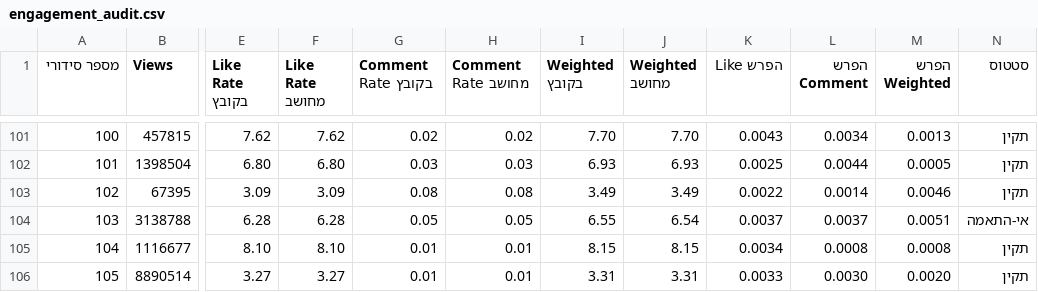
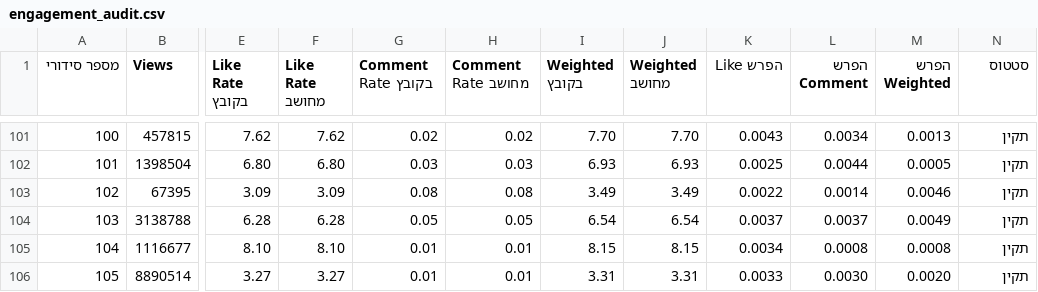
Before and after one commit to barakliver/danipro, a CSV file: engagement_audit.csv, drawn as a sheet; only a part is shown, gaps mark what is left out; the diff covers the shown part only; the diff names each change by its address in the sheet, - before the commit and + after, or states it on an @@ line.

```diff
--- a/engagement_audit.csv
+++ b/engagement_audit.csv
-I104 (Weighted בקובץ): 6.55
+I104 (Weighted בקובץ): 6.54
-M104 (הפרש Weighted): 0.0051
+M104 (הפרש Weighted): 0.0049
-N104 (סטטוס): אי-התאמה
+N104 (סטטוס): תקין
```
Also changed, not shown: 24 edited cells elsewhere in this file, research_database.csv.
